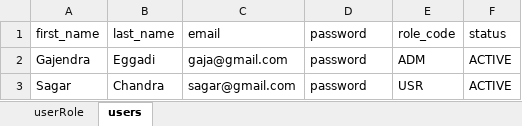
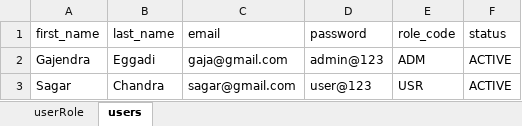
Before and after one commit to Gajendra-E/Brandsonmove-API, an Excel workbook: data/full_stack_app.xlsx, sheet users, drawn as a sheet; values as stored, in another font and other column widths than the file's, no borders; the diff names each change by its address in the sheet, - before the commit and + after, or states it on an @@ line.

```diff
--- a/data/full_stack_app.xlsx (sheet users)
+++ b/data/full_stack_app.xlsx (sheet users)
-D2 (password): password
+D2 (password): admin@123
-D3 (password): password
+D3 (password): user@123
```
Also changed, not shown: 3 other files.
